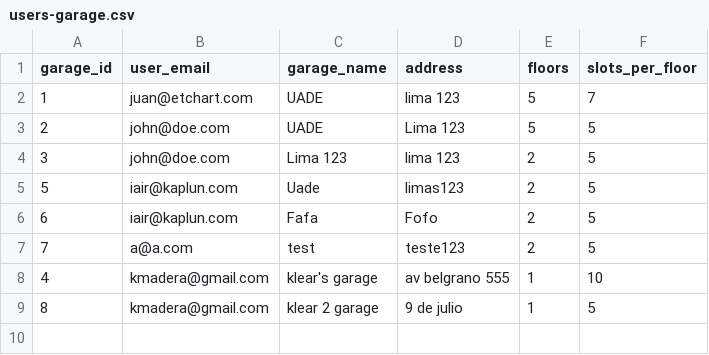
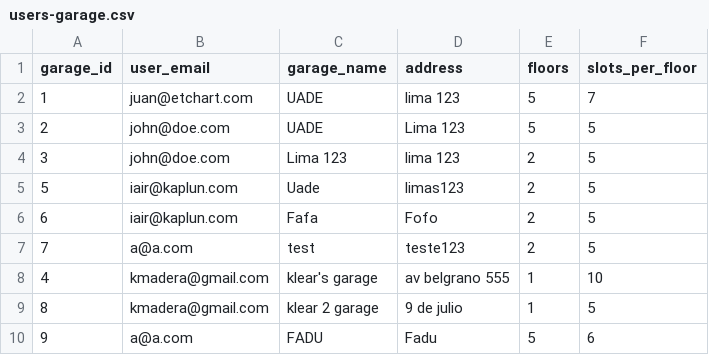
Before and after one commit to iairkap/programacion1, a CSV file: files/users-garage.csv, drawn as a sheet.

```diff
--- a/files/users-garage.csv
+++ b/files/users-garage.csv
@@ -9 +9,2 @@ garage_id, user_email, garage_name, address, floors, slots_per_floor
 8,kmadera@gmail.com,klear 2 garage,9 de julio,1,5
+9,a@a.com,FADU,Fadu,5,6
```
Also changed, not shown: 9 other files.
